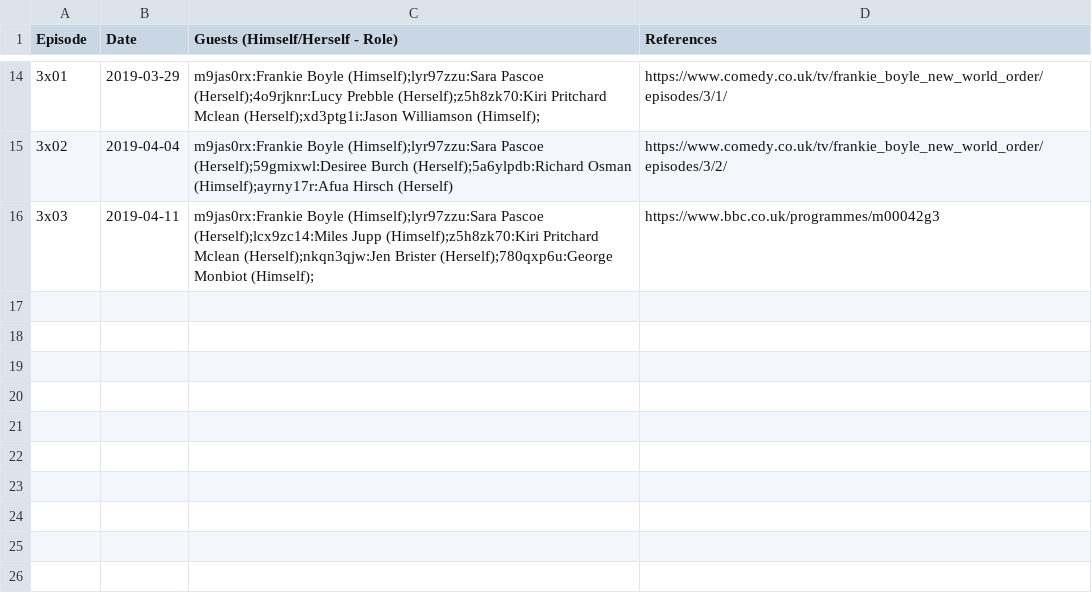
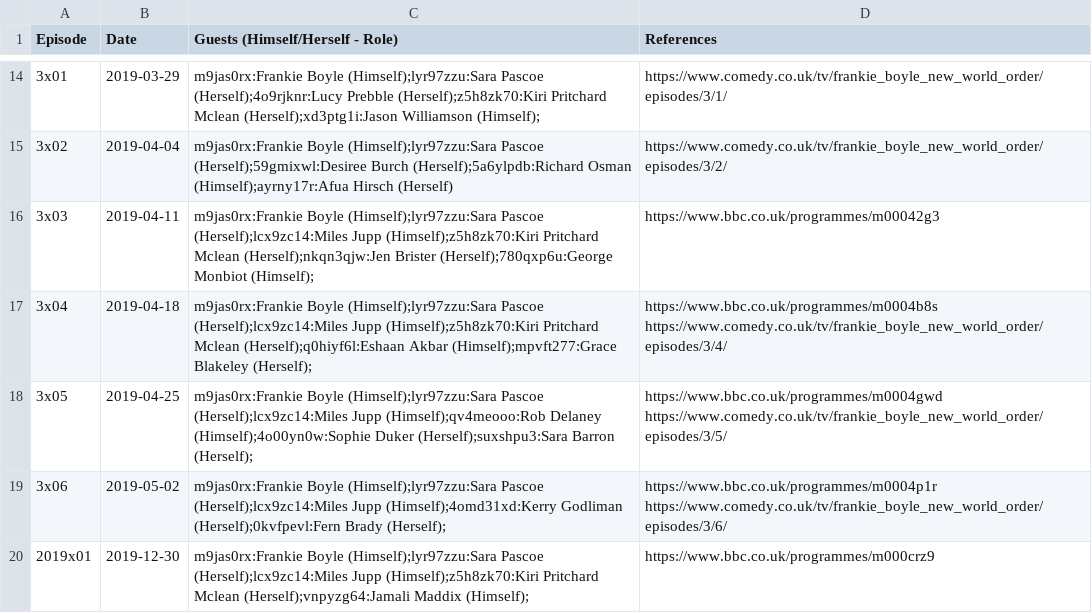
Before and after one commit to slowe/panelshows, a CSV file: shows/data/frankie-boyle-new-world-order.csv, drawn as a sheet; only a part is shown, gaps mark what is left out.

Commit message:
Add 2019 episodes

```diff
--- a/shows/data/frankie-boyle-new-world-order.csv
+++ b/shows/data/frankie-boyle-new-world-order.csv
@@ -16 +16,5 @@ Episode,Date,Guests (Himself/Herself - Role),References
 3x03,2019-04-11,m9jas0rx:Frankie Boyle (Himself);lyr97zzu:Sara Pascoe (Herself);lcx9zc14:Miles Jupp (Himself);z5h8zk70:Kiri Pritchard Mclean (Herself);nkqn3qjw:Jen Brister (Herself);780qxp6u:George Monbiot (Himself);,https://www.bbc.co.uk/programmes/m00042g3
+3x04,2019-04-18,m9jas0rx:Frankie Boyle (Himself);lyr97zzu:Sara Pascoe (Herself);lcx9zc14:Miles Jupp (Himself);z5h8zk70:Kiri Pritchard Mclean (Herself);q0hiyf6l:Eshaan Akbar (Himself);mpvft277:Grace Blakeley (Herself);,https://www.bbc.co.uk/programmes/m0004b8s https://www.comedy.co.uk/tv/frankie_boyle_new_world_order/episodes/3/4/
+3x05,2019-04-25,m9jas0rx:Frankie Boyle (Himself);lyr97zzu:Sara Pascoe (Herself);lcx9zc14:Miles Jupp (Himself);qv4meooo:Rob Delaney (Himself);4o00yn0w:Sophie Duker (Herself);suxshpu3:Sara Barron (Herself);,https://www.bbc.co.uk/programmes/m0004gwd https://www.comedy.co.uk/tv/frankie_boyle_new_world_order/episodes/3/5/
+3x06,2019-05-02,m9jas0rx:Frankie Boyle (Himself);lyr97zzu:Sara Pascoe (Herself);lcx9zc14:Miles Jupp (Himself);4omd31xd:Kerry Godliman (Herself);0kvfpevl:Fern Brady (Herself);,https://www.bbc.co.uk/programmes/m0004p1r https://www.comedy.co.uk/tv/frankie_boyle_new_world_order/episodes/3/6/
+2019x01,2019-12-30,m9jas0rx:Frankie Boyle (Himself);lyr97zzu:Sara Pascoe (Herself);lcx9zc14:Miles Jupp (Himself);z5h8zk70:Kiri Pritchard Mclean (Herself);vnpyzg64:Jamali Maddix (Himself);,https://www.bbc.co.uk/programmes/m000crz9
```
